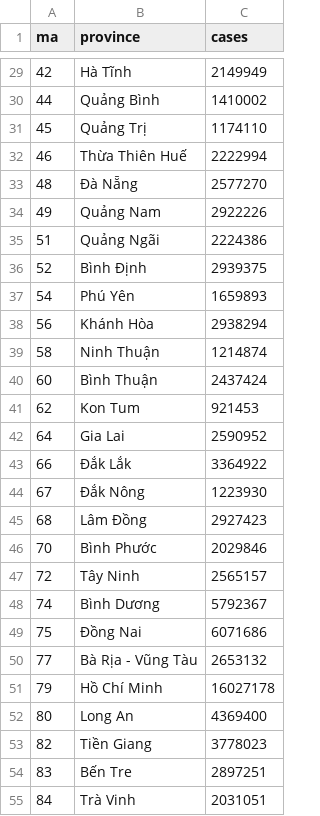
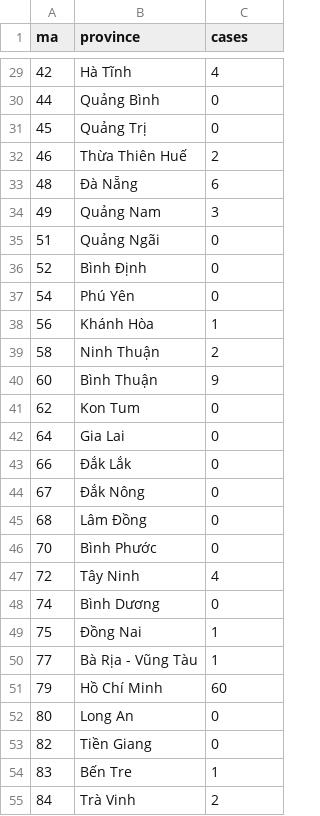
Before and after one commit to lightsintheblue/Book, a CSV file: MAP.csv, drawn as a sheet; only a part is shown, gaps mark what is left out; the diff covers the shown part only.

```diff
--- a/MAP.csv
+++ b/MAP.csv
@@ -29,27 +29,27 @@ ma,province,cases
-42,Hà Tĩnh,2149949
-44,Quảng Bình,1410002
-45,Quảng Trị,1174110
-46,Thừa Thiên Huế,2222994
-48,Ðà Nẵng,2577270
-49,Quảng Nam,2922226
-51,Quảng Ngãi,2224386
-52,Bình Ðịnh,2939375
-54,Phú Yên,1659893
-56,Khánh Hòa,2938294
-58,Ninh Thuận,1214874
-60,Bình Thuận,2437424
-62,Kon Tum,921453
-64,Gia Lai,2590952
-66,Ðắk Lắk,3364922
-67,Ðắk Nông,1223930
-68,Lâm Ðồng,2927423
-70,Bình Phước,2029846
-72,Tây Ninh,2565157
-74,Bình Dương,5792367
-75,Ðồng Nai,6071686
-77,Bà Rịa - Vũng Tàu,2653132
-79,Hồ Chí Minh,16027178
-80,Long An,4369400
-82,Tiền Giang,3778023
-83,Bến Tre,2897251
-84,Trà Vinh,2031051
+42,Hà Tĩnh,4
+44,Quảng Bình,0
+45,Quảng Trị,0
+46,Thừa Thiên Huế,2
+48,Ðà Nẵng,6
+49,Quảng Nam,3
+51,Quảng Ngãi,0
+52,Bình Ðịnh,0
+54,Phú Yên,0
+56,Khánh Hòa,1
+58,Ninh Thuận,2
+60,Bình Thuận,9
+62,Kon Tum,0
+64,Gia Lai,0
+66,Ðắk Lắk,0
+67,Ðắk Nông,0
+68,Lâm Ðồng,0
+70,Bình Phước,0
+72,Tây Ninh,4
+74,Bình Dương,0
+75,Ðồng Nai,1
+77,Bà Rịa - Vũng Tàu,1
+79,Hồ Chí Minh,60
+80,Long An,0
+82,Tiền Giang,0
+83,Bến Tre,1
+84,Trà Vinh,2
```
Also changed, not shown: 36 edited cells elsewhere in this file.
